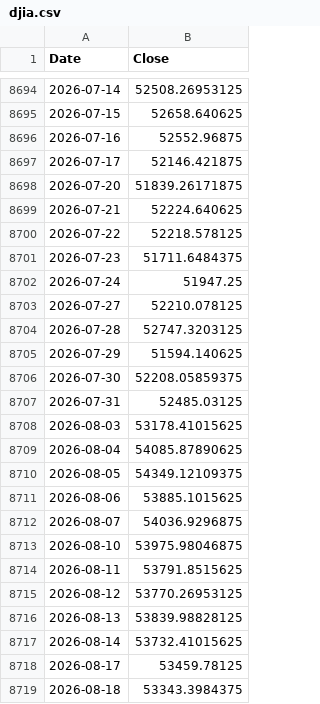
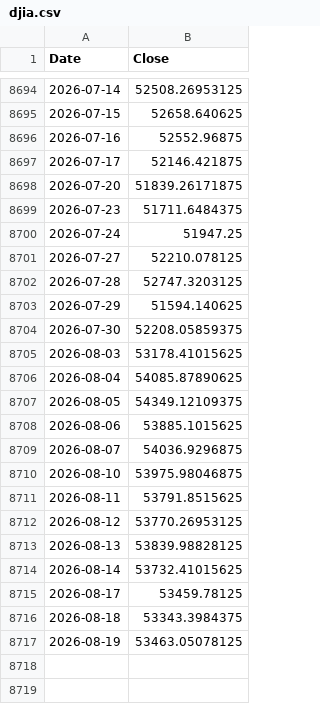
Before and after one commit to ljmvictor/us-economic-tracker, a CSV file: data/djia.csv, drawn as a sheet; only a part is shown, gaps mark what is left out; removed rows and columns are numbered as before the commit, all else as after; the diff names each change by its address in the sheet, - before the commit and + after, or states it on an @@ line.

```diff
--- a/data/djia.csv
+++ b/data/djia.csv
-row 8699: 2026-07-21 | 52224.640625
-row 8700: 2026-07-22 | 52218.578125
-row 8707: 2026-07-31 | 52485.03125
+row 8717: 2026-08-19 | 53463.05078125
```
Also changed, not shown: data/nasdaq.csv, data/sp500.csv.
